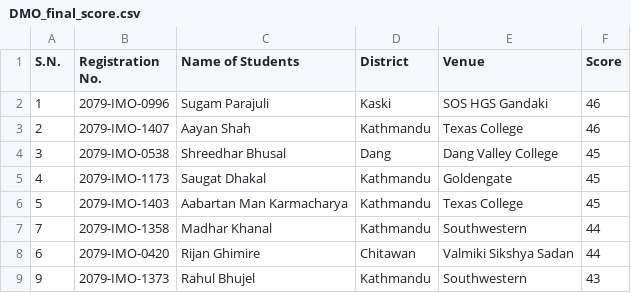
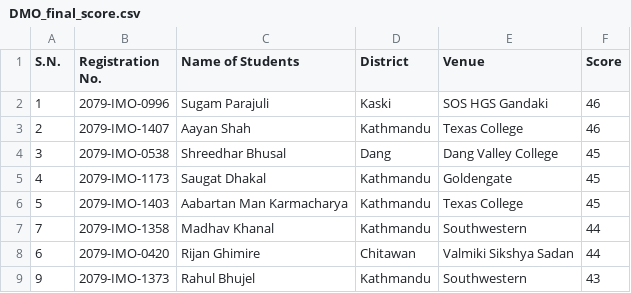
Before and after one commit to adhikariprajitraj/streamlit_app_for_MAN, a CSV file: MAN/final/DMO_final_score.csv, drawn as a sheet; only a part is shown.

Commit message:
made corrections to the names

```diff
--- a/MAN/final/DMO_final_score.csv
+++ b/MAN/final/DMO_final_score.csv
@@ -6,3 +6,3 @@ S.N.,Registration No.,Name of Students,District,Venue,Score
 5,2079-IMO-1403,Aabartan Man Karmacharya,Kathmandu,Texas College,45
-7,2079-IMO-1358,Madhar Khanal,Kathmandu,Southwestern,44
+7,2079-IMO-1358,Madhav Khanal,Kathmandu,Southwestern,44
 6,2079-IMO-0420,Rijan Ghimire,Chitawan,Valmiki Sikshya Sadan,44
```
